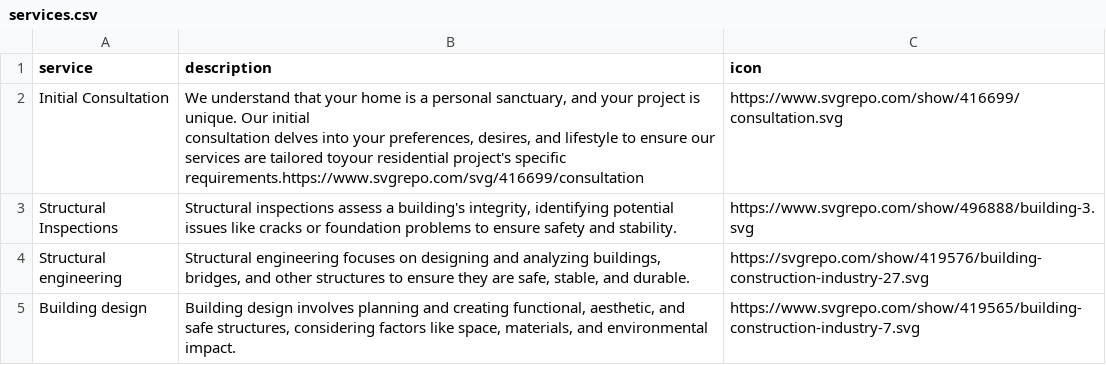
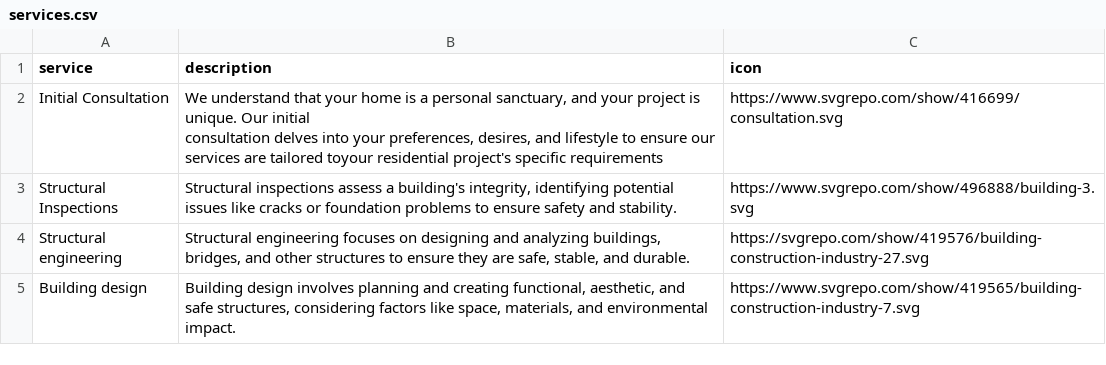
Before and after one commit to luxoarch/assets, a CSV file: services.csv, drawn as a sheet; only a part is shown.

Commit message:
Update services.csv

```diff
--- a/services.csv
+++ b/services.csv
@@ -1,4 +1,4 @@
 service,description,icon
-Initial Consultation,"We understand that your home is a personal sanctuary, and your project is unique. Our initial
-consultation delves into your preferences, desires, and lifestyle to ensure our services are tailored toyour residential project's specific requirements.https://www.svgrepo.com/svg/416699/consultation",https://www.svgrepo.com/show/416699/consultation.svg
+Initial Consultation,"We understand that your home is a personal sanctuary, and your project is unique. Our initial
+consultation delves into your preferences, desires, and lifestyle to ensure our services are tailored toyour residential project's specific requirements",https://www.svgrepo.com/show/416699/consultation.svg
 Structural Inspections,"Structural inspections assess a building's integrity, identifying potential issues like cracks or foundation problems to ensure safety and stability.",https://www.svgrepo.com/show/496888/building-3.svg
```
